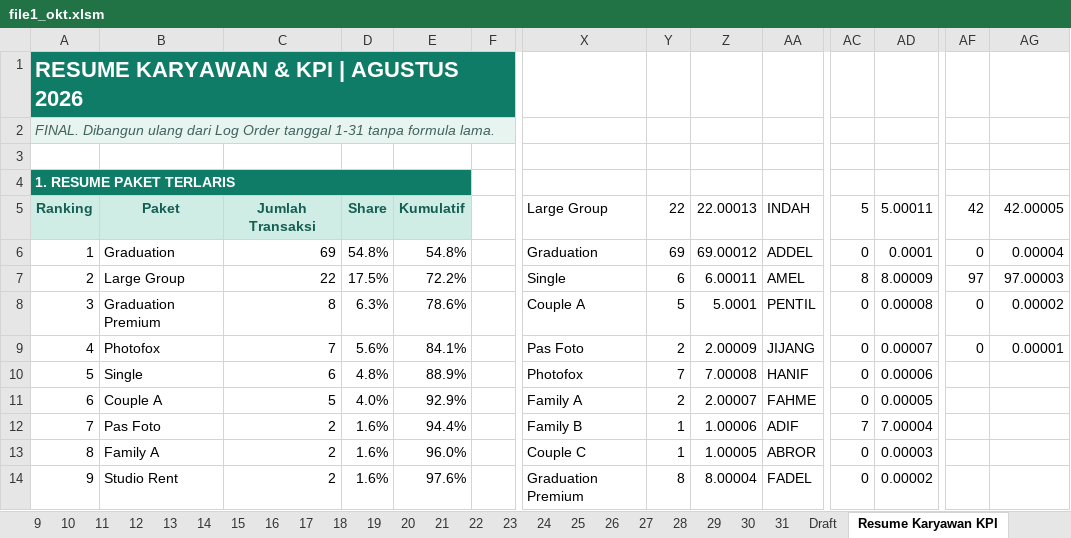
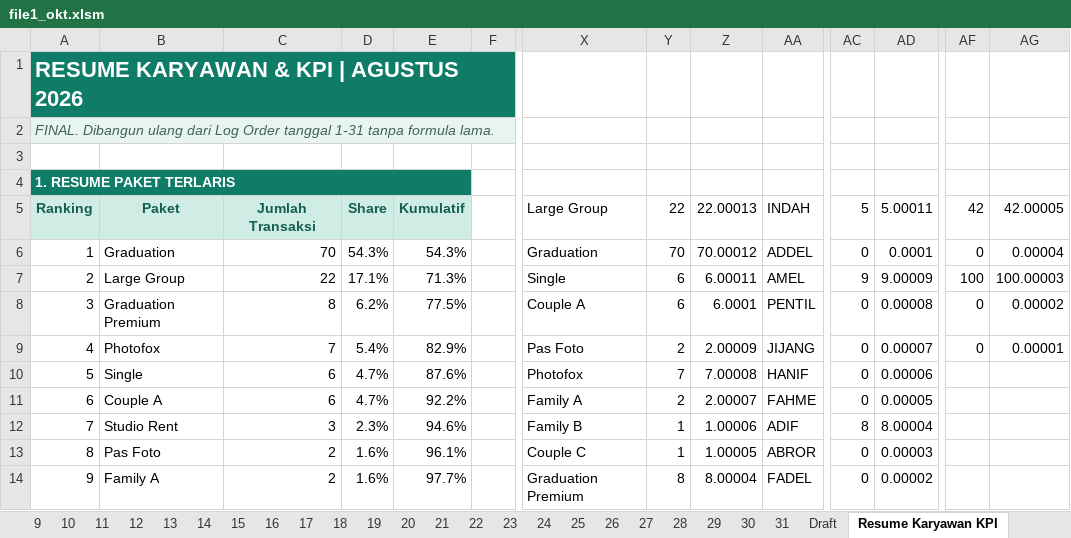
Before and after one commit to whynunuu/FoxeStudio, an Excel workbook: file1_okt.xlsm, sheet Resume Karyawan KPI, drawn as a sheet; only a part is shown, gaps mark what is left out; values as stored, in another font and other column widths than the file's, no borders; charts and pictures and conditional formats not drawn; the diff covers the shown part only; the diff names each change by its address in the sheet, - before the commit and + after, or states it on an @@ line.

```diff
--- a/file1_okt.xlsm (sheet Resume Karyawan KPI)
+++ b/file1_okt.xlsm (sheet Resume Karyawan KPI)
-C6: 69
+C6: 70
-D6: 54.8%
+D6: 54.3%
-E6: 54.8%
+E6: 54.3%
-Y6: 69
+Y6: 70
-Z6: 69.00012
+Z6: 70.00012
-D7: 17.5%
+D7: 17.1%
-E7: 72.2%
+E7: 71.3%
-AC7: 8
+AC7: 9
-AD7: 8.00009
+AD7: 9.00009
-AF7: 97
+AF7: 100
-AG7: 97.00003
+AG7: 100.00003
-D8: 6.3%
+D8: 6.2%
-E8: 78.6%
+E8: 77.5%
-Y8: 5
+Y8: 6
-Z8: 5.0001
+Z8: 6.0001
-D9: 5.6%
+D9: 5.4%
-E9: 84.1%
+E9: 82.9%
-D10: 4.8%
+D10: 4.7%
-E10: 88.9%
+E10: 87.6%
-C11: 5
+C11: 6
-D11: 4.0%
+D11: 4.7%
-E11: 92.9%
+E11: 92.2%
-B12: Pas Foto
+B12: Studio Rent
-C12: 2
+C12: 3
-D12: 1.6%
+D12: 2.3%
-E12: 94.4%
+E12: 94.6%
-AC12: 7
+AC12: 8
-AD12: 7.00004
+AD12: 8.00004
-B13: Family A
+B13: Pas Foto
-E13: 96.0%
+E13: 96.1%
-B14: Studio Rent
+B14: Family A
-E14: 97.6%
+E14: 97.7%
```
Also changed, not shown: 12 edited cells elsewhere in this sheet, sheet 9, sheet 31, charts or pictures, file2.xlsx, file2_okt.xlsx, 3 other files.
